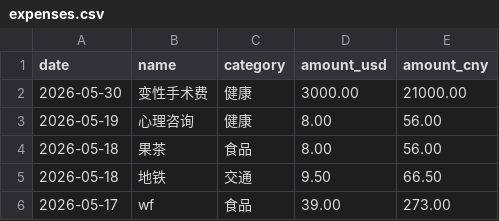
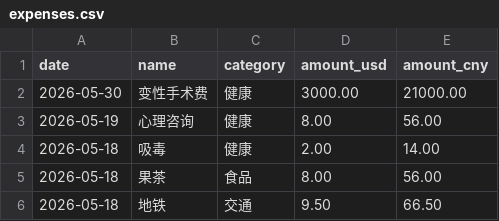
Before and after one commit to yang-lanlan/jizhang, a CSV file: data/expenses.csv, drawn as a sheet; only a part is shown; the shorter side is filled out with more unchanged rows; the diff names each change by its address in the sheet, - before the commit and + after, or states it on an @@ line.

Commit message:
chore: update csv 2026-05-18T20:31:44.104Z

```diff
--- a/data/expenses.csv
+++ b/data/expenses.csv
+row 4: 2026-05-18 | 吸毒 | 健康 | 2.00 | 14.00
```
